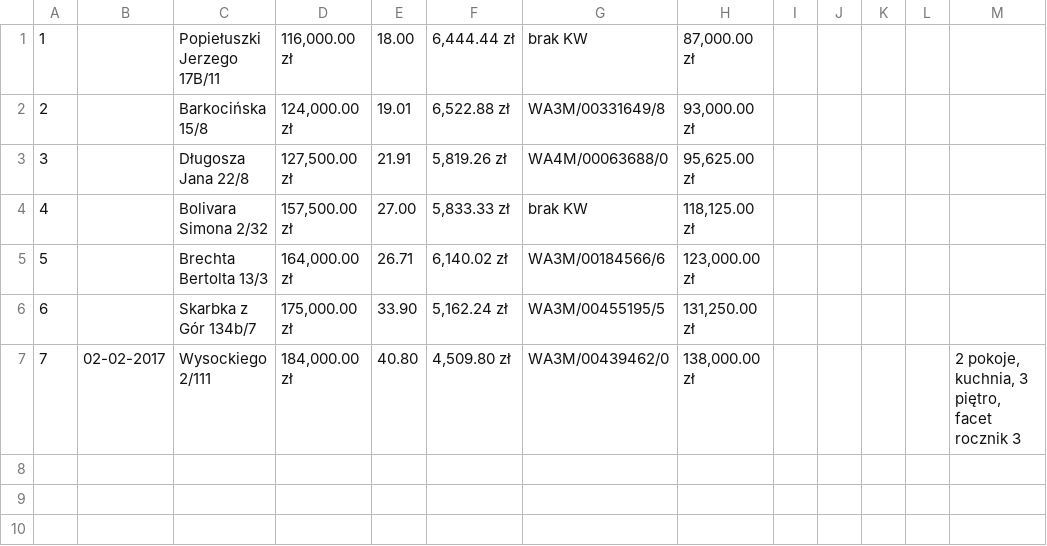
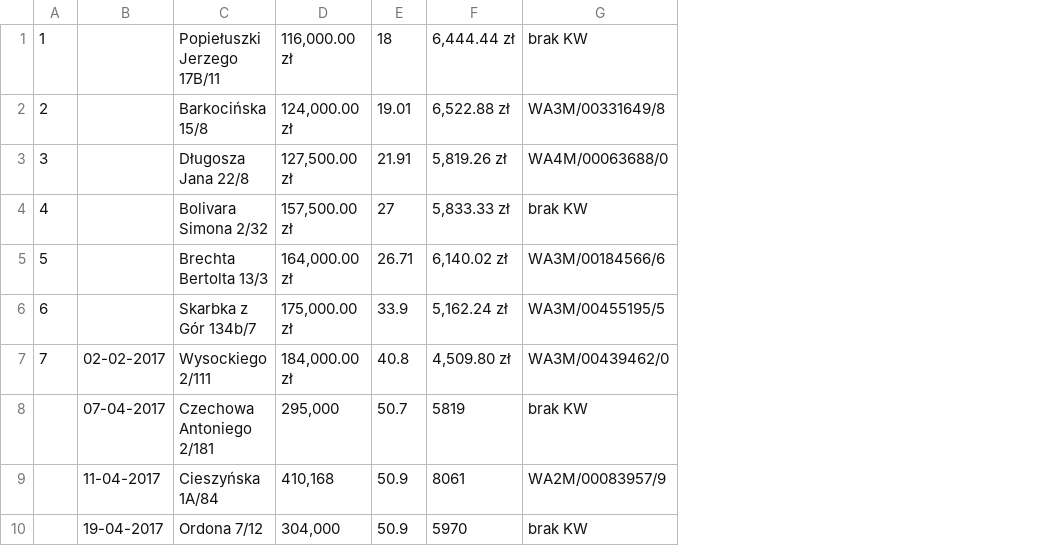
Before and after one commit to temonuv/map, a CSV file: data.csv, drawn as a sheet; removed rows and columns are numbered as before the commit, all else as after; the diff names each change by its address in the sheet, - before the commit and + after, or states it on an @@ line.

```diff
--- a/data.csv
+++ b/data.csv
-column H, rows 1-7: 87,000.00 zł | 93,000.00 zł | 95,625.00 zł | 118,125.00 zł | 123,000.00 zł | 131,250.00 zł | 138,000.00 zł
-column I, empty
-column J, empty
-column K, empty
-column L, empty
-column M, row 7: 2 pokoje, kuchnia, 3 piętro, facet rocznik 3
-E1: 18.00
+E1: 18
-E4: 27.00
+E4: 27
-E6: 33.90
+E6: 33.9
-E7: 40.80
+E7: 40.8
+row 8:  | 07-04-2017 | Czechowa Antoniego 2/181 | 295,000 | 50.7 | 5819 | brak KW
+row 9:  | 11-04-2017 | Cieszyńska 1A/84 | 410,168 | 50.9 | 8061 | WA2M/00083957/9
+row 10:  | 19-04-2017 | Ordona 7/12 | 304,000 | 50.9 | 5970 | brak KW
```
Also changed, not shown: 2 other files.
